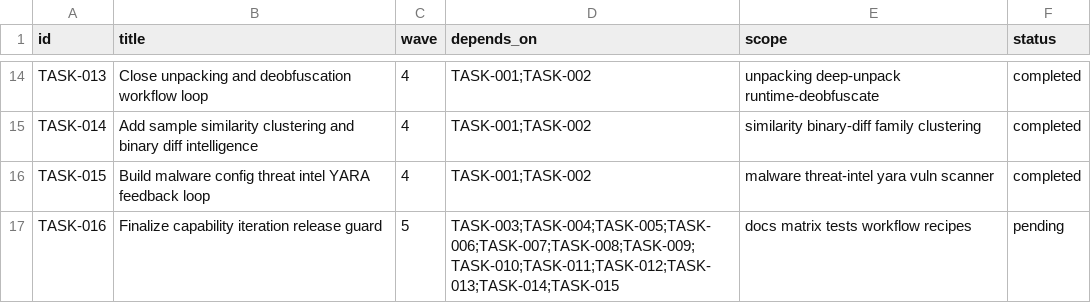
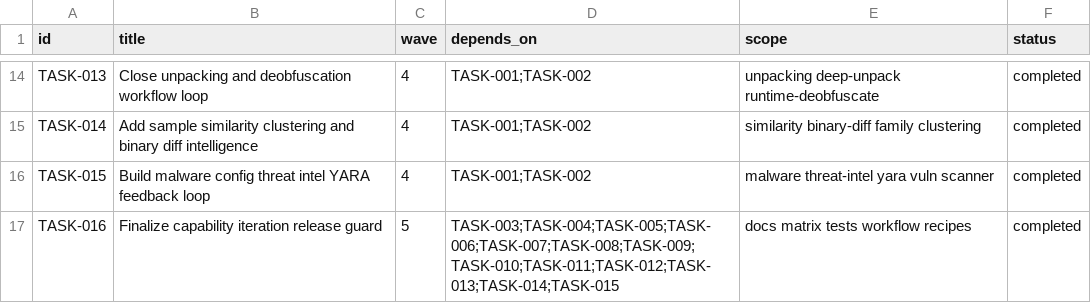
Before and after one commit to Last-emo-boy/rikune, a CSV file: .workflow/scratch/20260523-plugin-capability-iteration/tasks.csv, drawn as a sheet; only a part is shown, gaps mark what is left out.

```diff
--- a/.workflow/scratch/20260523-plugin-capability-iteration/tasks.csv
+++ b/.workflow/scratch/20260523-plugin-capability-iteration/tasks.csv
@@ -16,2 +16,2 @@ TASK-014,Add sample similarity clustering and binary diff intelligence,4,TASK-00
 TASK-015,Build malware config threat intel YARA feedback loop,4,TASK-001;TASK-002,malware threat-intel yara vuln scanner,completed
-TASK-016,Finalize capability iteration release guard,5,TASK-003;TASK-004;TASK-005;TASK-006;TASK-007;TASK-008;TASK-009;TASK-010;TASK-011;TASK-012;TASK-013;TASK-014;TASK-015,docs matrix tests workflow recipes,pending
+TASK-016,Finalize capability iteration release guard,5,TASK-003;TASK-004;TASK-005;TASK-006;TASK-007;TASK-008;TASK-009;TASK-010;TASK-011;TASK-012;TASK-013;TASK-014;TASK-015,docs matrix tests workflow recipes,completed
```
Also changed, not shown: .workflow/scratch/20260523-plugin-capability-iteration/results.csv, 5 other files.
